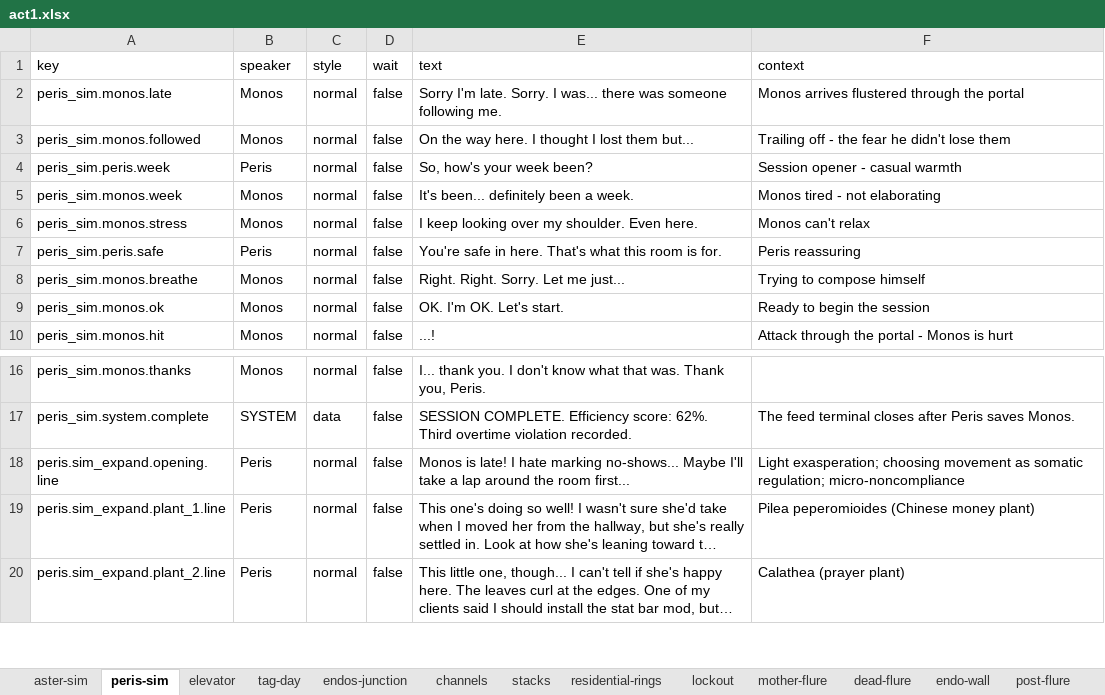
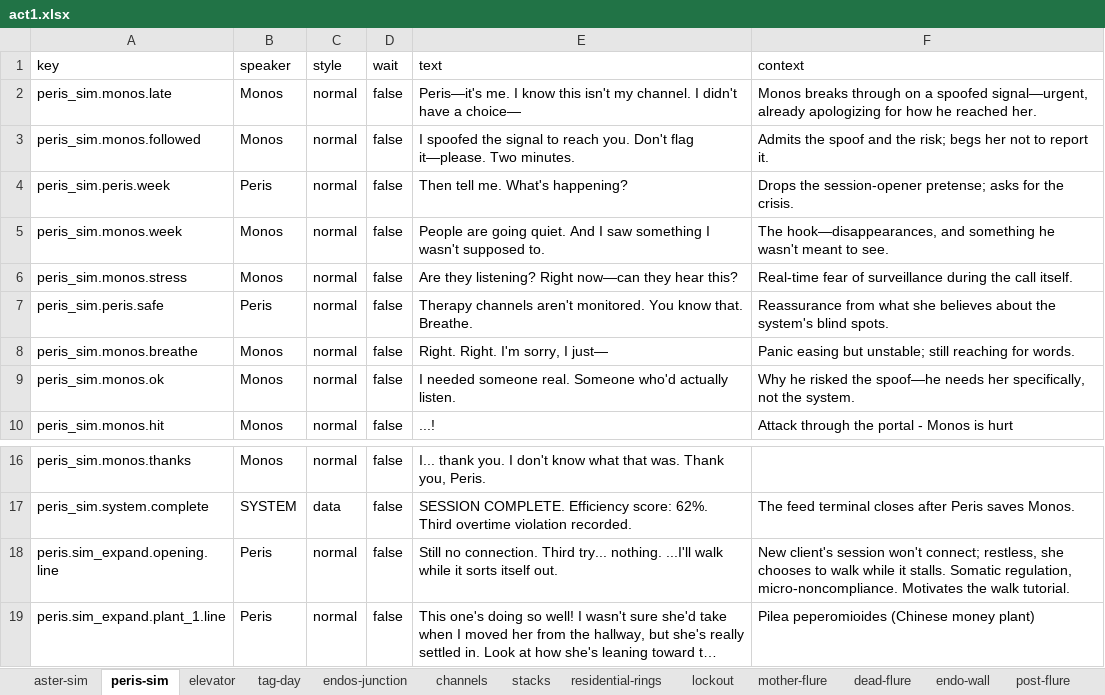
Before and after one commit to MyStarrySpace/ToRustAsWeFall, an Excel workbook: to-rust-as-we-fall/data/dialogue/en/act1.xlsx, sheet peris-sim, drawn as a sheet; only a part is shown, gaps mark what is left out; the shorter side is filled out with more unchanged rows; long unchanged cells end in …; values as stored, in another font and other column widths than the file's, no borders; the diff names each change by its address in the sheet, - before the commit and + after, or states it on an @@ line.

Commit message:
dialogue: reframe Peris opener — stalled session + Monos breaks through on a spoofed signal

```diff
--- a/to-rust-as-we-fall/data/dialogue/en/act1.xlsx (sheet peris-sim)
+++ b/to-rust-as-we-fall/data/dialogue/en/act1.xlsx (sheet peris-sim)
-E2 (text): Sorry I'm late. Sorry. I was... there was someone following me.
+E2 (text): Peris—it's me. I know this isn't my channel. I didn't have a choice—
-F2 (context): Monos arrives flustered through the portal
+F2 (context): Monos breaks through on a spoofed signal—urgent, already apologizing for how he reached her.
-E3 (text): On the way here. I thought I lost them but...
+E3 (text): I spoofed the signal to reach you. Don't flag it—please. Two minutes.
-F3 (context): Trailing off - the fear he didn't lose them
+F3 (context): Admits the spoof and the risk; begs her not to report it.
-E4 (text): So, how's your week been?
+E4 (text): Then tell me. What's happening?
-F4 (context): Session opener - casual warmth
+F4 (context): Drops the session-opener pretense; asks for the crisis.
-E5 (text): It's been... definitely been a week.
+E5 (text): People are going quiet. And I saw something I wasn't supposed to.
-F5 (context): Monos tired - not elaborating
+F5 (context): The hook—disappearances, and something he wasn't meant to see.
-E6 (text): I keep looking over my shoulder. Even here.
+E6 (text): Are they listening? Right now—can they hear this?
-F6 (context): Monos can't relax
+F6 (context): Real-time fear of surveillance during the call itself.
-E7 (text): You're safe in here. That's what this room is for.
+E7 (text): Therapy channels aren't monitored. You know that. Breathe.
-F7 (context): Peris reassuring
+F7 (context): Reassurance from what she believes about the system's blind spots.
-E8 (text): Right. Right. Sorry. Let me just...
+E8 (text): Right. Right. I'm sorry, I just—
-F8 (context): Trying to compose himself
+F8 (context): Panic easing but unstable; still reaching for words.
-E9 (text): OK. I'm OK. Let's start.
+E9 (text): I needed someone real. Someone who'd actually listen.
-F9 (context): Ready to begin the session
+F9 (context): Why he risked the spoof—he needs her specifically, not the system.
-E18 (text): Monos is late! I hate marking no-shows... Maybe I'll take a lap around the room first...
+E18 (text): Still no connection. Third try... nothing. ...I'll walk while it sorts itself out.
-F18 (context): Light exasperation; choosing movement as somatic regulation; micro-noncompliance
+F18 (context): New client's session won't connect; restless, she chooses to walk while it stalls. Somatic regulation, micro-noncompliance. Motivates the walk tutorial.
```
Also changed, not shown: 2 other files.
